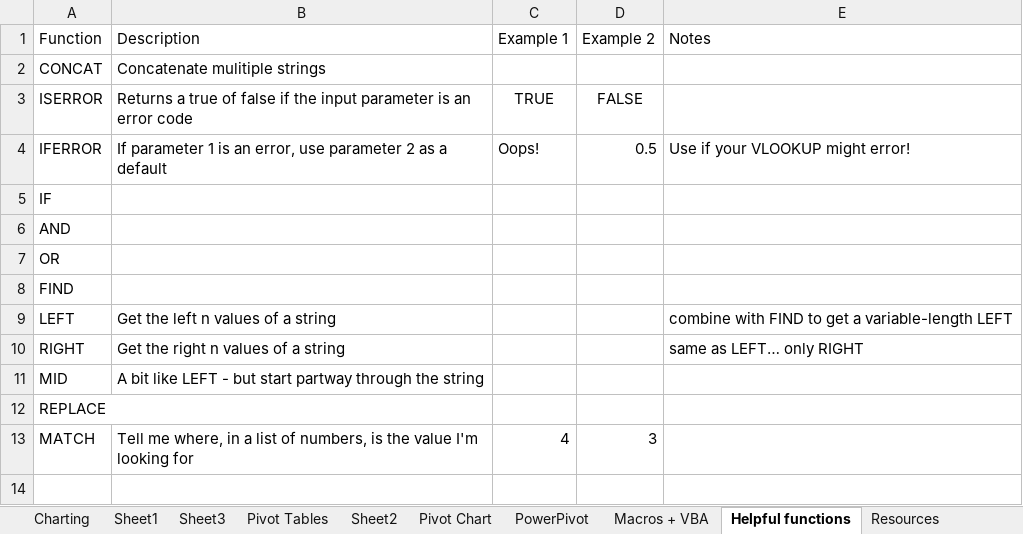
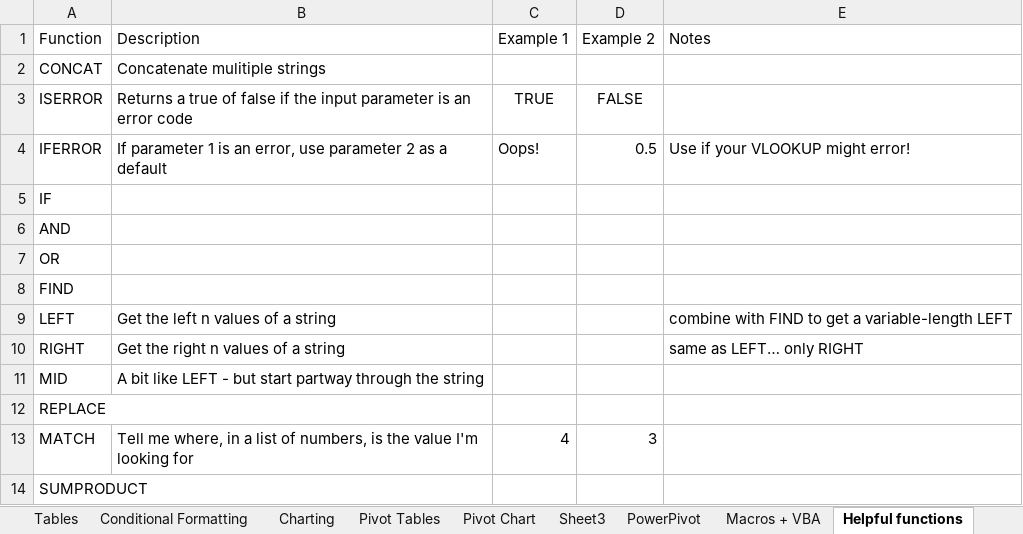
Before and after one commit to SimonStride/Presentations, an Excel workbook: Excel/Book1.xlsx, sheet Helpful functions, drawn as a sheet; values as stored, in another font and other column widths than the file's, no borders; the diff names each change by its address in the sheet, - before the commit and + after, or states it on an @@ line.

```diff
--- a/Excel/Book1.xlsx (sheet Helpful functions)
+++ b/Excel/Book1.xlsx (sheet Helpful functions)
-sheet tab: Sheet1
-sheet tab: Sheet2
@@ sheet tab order changed: Tables | Conditional Formatting | Charting | Pivot Tables | Pivot Chart | Sheet3 | PowerPivot | Macros + VBA | Helpful functions @@
+row 14: SUMPRODUCT
```
Also changed, not shown: sheet Conditional Formatting, sheet PowerPivot, sheet Tables, sheet Charting, sheet Pivot Tables, sheet Aggregates, 1 more sheet, formulas that keep their value, charts or pictures.
